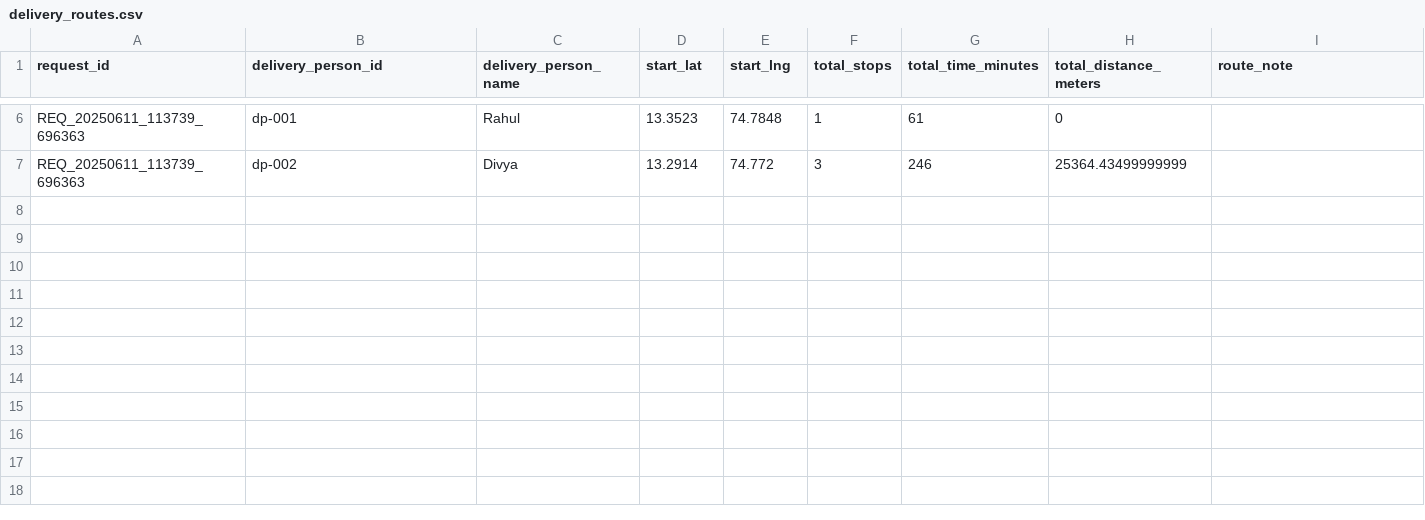
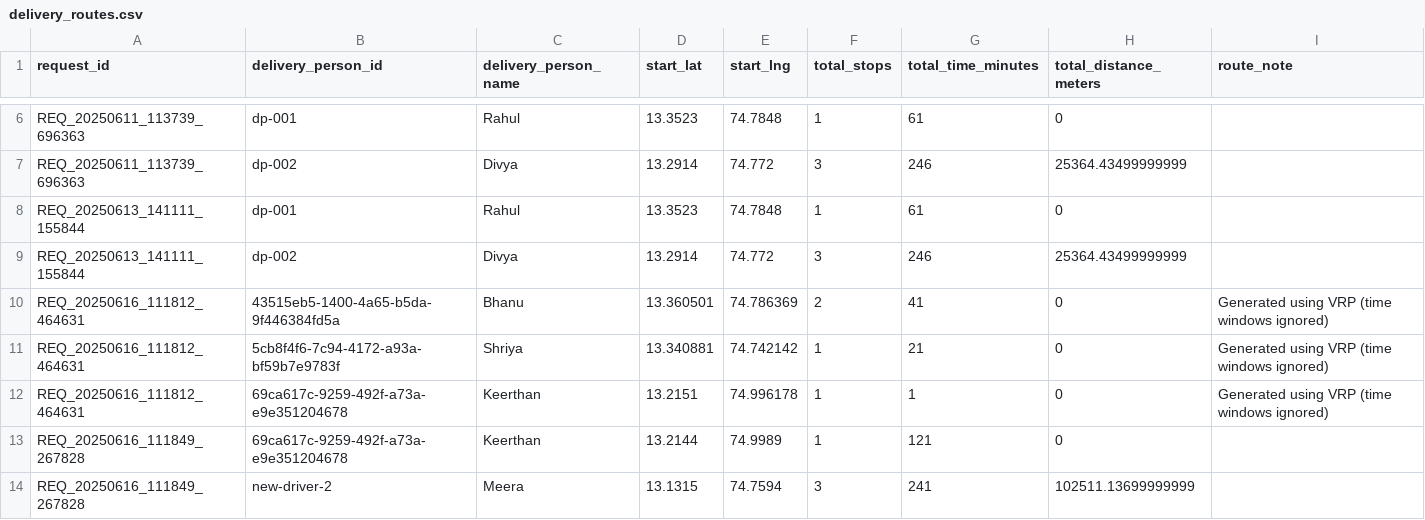
Before and after one commit to Shriya-20/Parcel_Delivery_Optimization, a CSV file: google_or_tools/multi_vehicle_VRPTW/csv_data/delivery_routes.csv, drawn as a sheet; only a part is shown, gaps mark what is left out.

```diff
--- a/google_or_tools/multi_vehicle_VRPTW/csv_data/delivery_routes.csv
+++ b/google_or_tools/multi_vehicle_VRPTW/csv_data/delivery_routes.csv
@@ -7 +7,8 @@ REQ_20250611_113739_696363,dp-001,Rahul,13.3523,74.7848,1,61,0,
 REQ_20250611_113739_696363,dp-002,Divya,13.2914,74.772,3,246,25364.43499999999,
+REQ_20250613_141111_155844,dp-001,Rahul,13.3523,74.7848,1,61,0,
+REQ_20250613_141111_155844,dp-002,Divya,13.2914,74.772,3,246,25364.43499999999,
+REQ_20250616_111812_464631,43515eb5-1400-4a65-b5da-9f446384fd5a,Bhanu,13.360501,74.786369,2,41,0,Generated using VRP (time windows ignored)
+REQ_20250616_111812_464631,5cb8f4f6-7c94-4172-a93a-bf59b7e9783f,Shriya,13.340881,74.742142,1,21,0,Generated using VRP (time windows ignored)
+REQ_20250616_111812_464631,69ca617c-9259-492f-a73a-e9e351204678,Keerthan,13.2151,74.996178,1,1,0,Generated using VRP (time windows ignored)
+REQ_20250616_111849_267828,69ca617c-9259-492f-a73a-e9e351204678,Keerthan,13.2144,74.9989,1,121,0,
+REQ_20250616_111849_267828,new-driver-2,Meera,13.1315,74.7594,3,241,102511.13699999999,
```
Also changed, not shown: google_or_tools/multi_vehicle_VRPTW/csv_data/delivery_details.csv, google_or_tools/multi_vehicle_VRPTW/csv_data/delivery_requests.csv, 2 other files.
